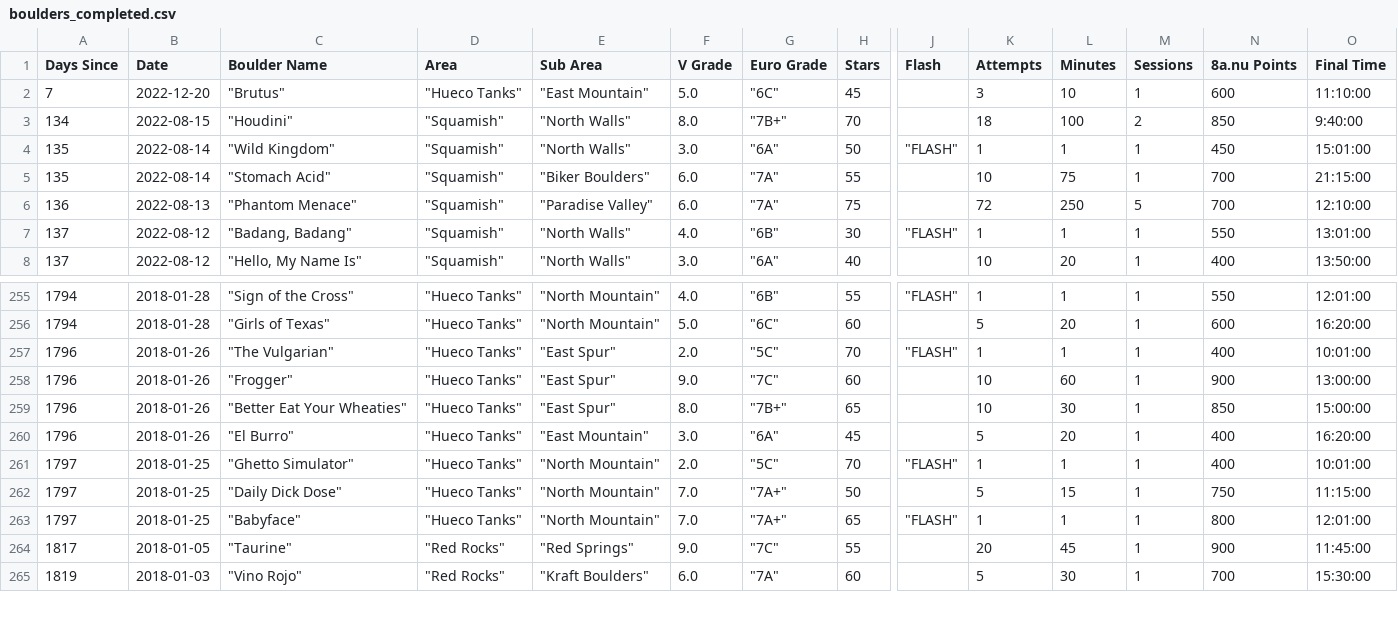
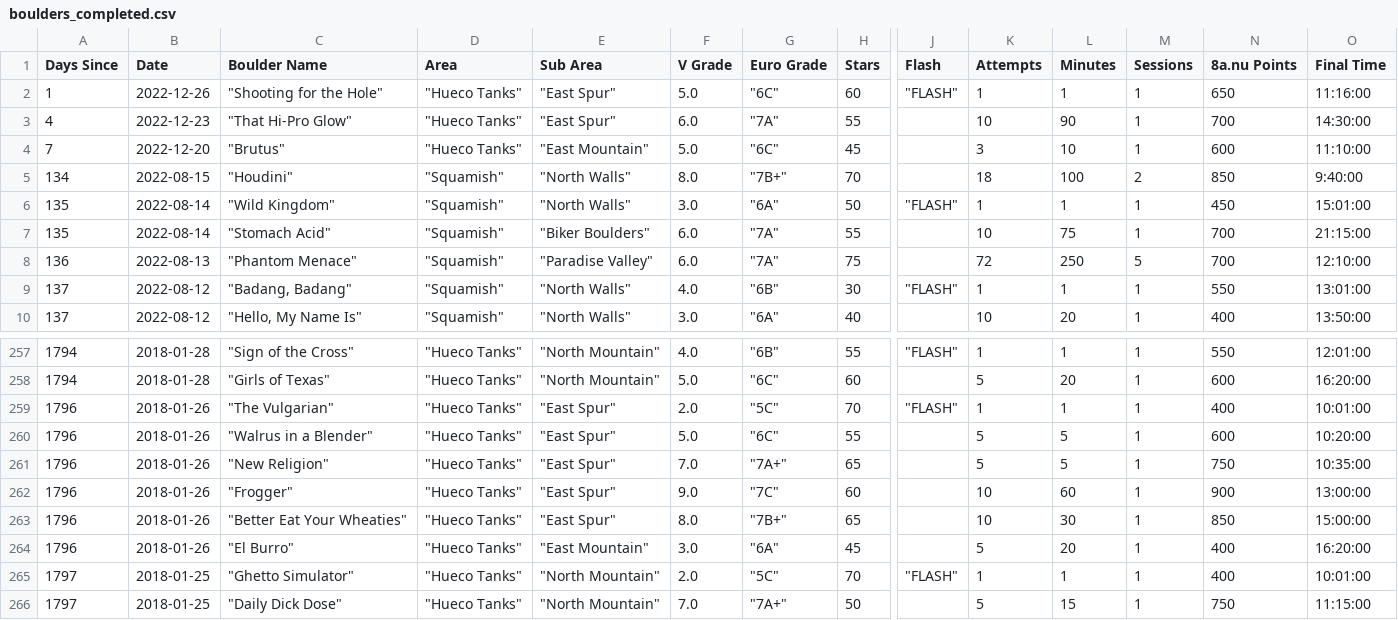
Before and after one commit to Connor-R/connor-r.github.io, a CSV file: csvs/boulders_completed.csv, drawn as a sheet; only a part is shown, gaps mark what is left out; the shorter side is filled out with more unchanged rows; rows hold the shown columns only; the diff names each change by its address in the sheet, - before the commit and + after, or states it on an @@ line.

Commit message:
update climbing dataset

```diff
--- a/csvs/boulders_completed.csv
+++ b/csvs/boulders_completed.csv
+row 2: 1 | 2022-12-26 | "Shooting for the Hole" | "Hueco Tanks" | "East Spur" | 5.0 | "6C" | 60 | "FLASH" | 1 | 1 | 1 | 650 | 11:16:00
+row 3: 4 | 2022-12-23 | "That Hi-Pro Glow" | "Hueco Tanks" | "East Spur" | 6.0 | "7A" | 55 |  | 10 | 90 | 1 | 700 | 14:30:00
+row 260: 1796 | 2018-01-26 | "Walrus in a Blender" | "Hueco Tanks" | "East Spur" | 5.0 | "6C" | 55 |  | 5 | 5 | 1 | 600 | 10:20:00
+row 261: 1796 | 2018-01-26 | "New Religion" | "Hueco Tanks" | "East Spur" | 7.0 | "7A+" | 65 |  | 5 | 5 | 1 | 750 | 10:35:00
```
Also changed, not shown: csvs/boulders_returnInterest.csv, csvs/boulders_triedLog.csv, 4 other files.
